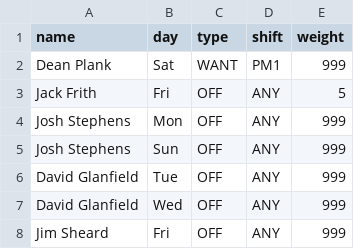
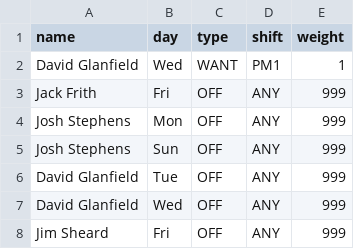
Before and after one commit to deansplank/Rostering, a CSV file: _requests_runtime.csv, drawn as a sheet; only a part is shown.

```diff
--- a/_requests_runtime.csv
+++ b/_requests_runtime.csv
@@ -1,4 +1,4 @@
 name,day,type,shift,weight
-Dean Plank,Sat,WANT,PM1,999
-Jack Frith,Fri,OFF,ANY,5
+David Glanfield,Wed,WANT,PM1,1
+Jack Frith,Fri,OFF,ANY,999
 Josh Stephens,Mon,OFF,ANY,999
```
Also changed, not shown: 3 other files.
